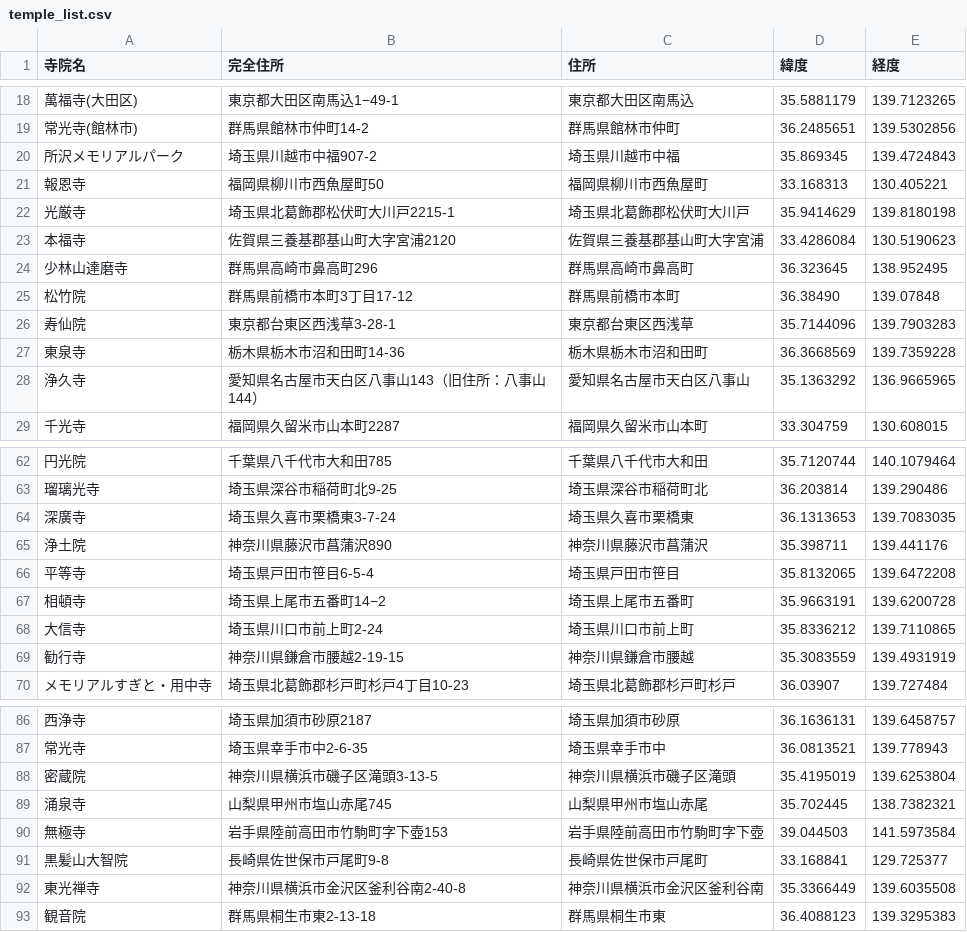
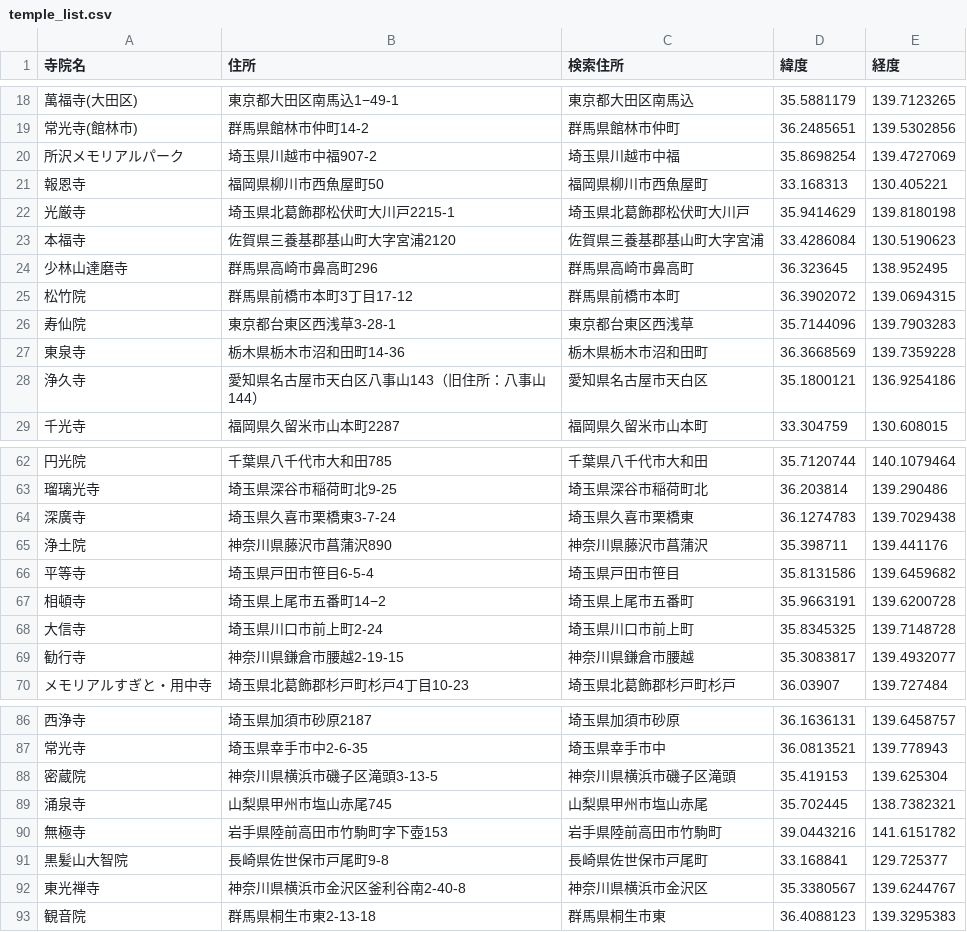
Before and after one commit to ojizou003/distance, a CSV file: temple_list.csv, drawn as a sheet; only a part is shown, gaps mark what is left out; the diff covers the shown part only.

```diff
--- a/temple_list.csv
+++ b/temple_list.csv
@@ -1 +1 @@
-寺院名,完全住所,住所,緯度,経度
+寺院名,住所,検索住所,緯度,経度
@@ -19,3 +19,3 @@
 常光寺(館林市),群馬県館林市仲町14-2,群馬県館林市仲町,36.2485651,139.5302856
-所沢メモリアルパーク,埼玉県川越市中福907-2,埼玉県川越市中福,35.869345,139.4724843
+所沢メモリアルパーク,埼玉県川越市中福907-2,埼玉県川越市中福,35.8698254,139.4727069
 報恩寺,福岡県柳川市西魚屋町50,福岡県柳川市西魚屋町,33.168313,130.405221
@@ -24,6 +24,6 @@
 少林山達磨寺,群馬県高崎市鼻高町296,群馬県高崎市鼻高町,36.323645,138.952495
-松竹院,群馬県前橋市本町3丁目17-12,群馬県前橋市本町,36.38490,139.07848
+松竹院,群馬県前橋市本町3丁目17-12,群馬県前橋市本町,36.3902072,139.0694315
 寿仙院,東京都台東区西浅草3-28-1,東京都台東区西浅草,35.7144096,139.7903283
 東泉寺,栃木県栃木市沼和田町14-36,栃木県栃木市沼和田町,36.3668569,139.7359228
-浄久寺,愛知県名古屋市天白区八事山143（旧住所：八事山144）,愛知県名古屋市天白区八事山,35.1363292,136.9665965
+浄久寺,愛知県名古屋市天白区八事山143（旧住所：八事山144）,愛知県名古屋市天白区,35.1800121,136.9254186
 千光寺,福岡県久留米市山本町2287,福岡県久留米市山本町,33.304759,130.608015
@@ -63,8 +63,8 @@
 瑠璃光寺,埼玉県深谷市稲荷町北9-25,埼玉県深谷市稲荷町北,36.203814,139.290486
-深廣寺,埼玉県久喜市栗橋東3-7-24,埼玉県久喜市栗橋東,36.1313653,139.7083035
+深廣寺,埼玉県久喜市栗橋東3-7-24,埼玉県久喜市栗橋東,36.1274783,139.7029438
 浄土院,神奈川県藤沢市菖蒲沢890,神奈川県藤沢市菖蒲沢,35.398711,139.441176
-平等寺,埼玉県戸田市笹目6-5-4,埼玉県戸田市笹目,35.8132065,139.6472208
+平等寺,埼玉県戸田市笹目6-5-4,埼玉県戸田市笹目,35.8131586,139.6459682
 相頓寺,埼玉県上尾市五番町14−2,埼玉県上尾市五番町,35.9663191,139.6200728
-大信寺,埼玉県川口市前上町2-24,埼玉県川口市前上町,35.8336212,139.7110865
-勧行寺,神奈川県鎌倉市腰越2-19-15,神奈川県鎌倉市腰越,35.3083559,139.4931919
+大信寺,埼玉県川口市前上町2-24,埼玉県川口市前上町,35.8345325,139.7148728
+勧行寺,神奈川県鎌倉市腰越2-19-15,神奈川県鎌倉市腰越,35.3083817,139.4932077
 メモリアルすぎと・用中寺,埼玉県北葛飾郡杉戸町杉戸4丁目10-23,埼玉県北葛飾郡杉戸町杉戸,36.03907,139.727484
@@ -87,7 +87,7 @@
 常光寺,埼玉県幸手市中2-6-35,埼玉県幸手市中,36.0813521,139.778943
-密蔵院,神奈川県横浜市磯子区滝頭3-13-5,神奈川県横浜市磯子区滝頭,35.4195019,139.6253804
+密蔵院,神奈川県横浜市磯子区滝頭3-13-5,神奈川県横浜市磯子区滝頭,35.419153,139.625304
 涌泉寺,山梨県甲州市塩山赤尾745,山梨県甲州市塩山赤尾,35.702445,138.7382321
-無極寺,岩手県陸前高田市竹駒町字下壺153,岩手県陸前高田市竹駒町字下壺,39.044503,141.5973584
+無極寺,岩手県陸前高田市竹駒町字下壺153,岩手県陸前高田市竹駒町,39.0443216,141.6151782
 黒髪山大智院,長崎県佐世保市戸尾町9-8,長崎県佐世保市戸尾町,33.168841,129.725377
-東光禅寺,神奈川県横浜市金沢区釜利谷南2-40-8,神奈川県横浜市金沢区釜利谷南,35.3366449,139.6035508
+東光禅寺,神奈川県横浜市金沢区釜利谷南2-40-8,神奈川県横浜市金沢区,35.3380567,139.6244767
 観音院,群馬県桐生市東2-13-18,群馬県桐生市東,36.4088123,139.3295383
```
Also changed, not shown: 6 edited cells elsewhere in this file, result.csv, 4 other files.
